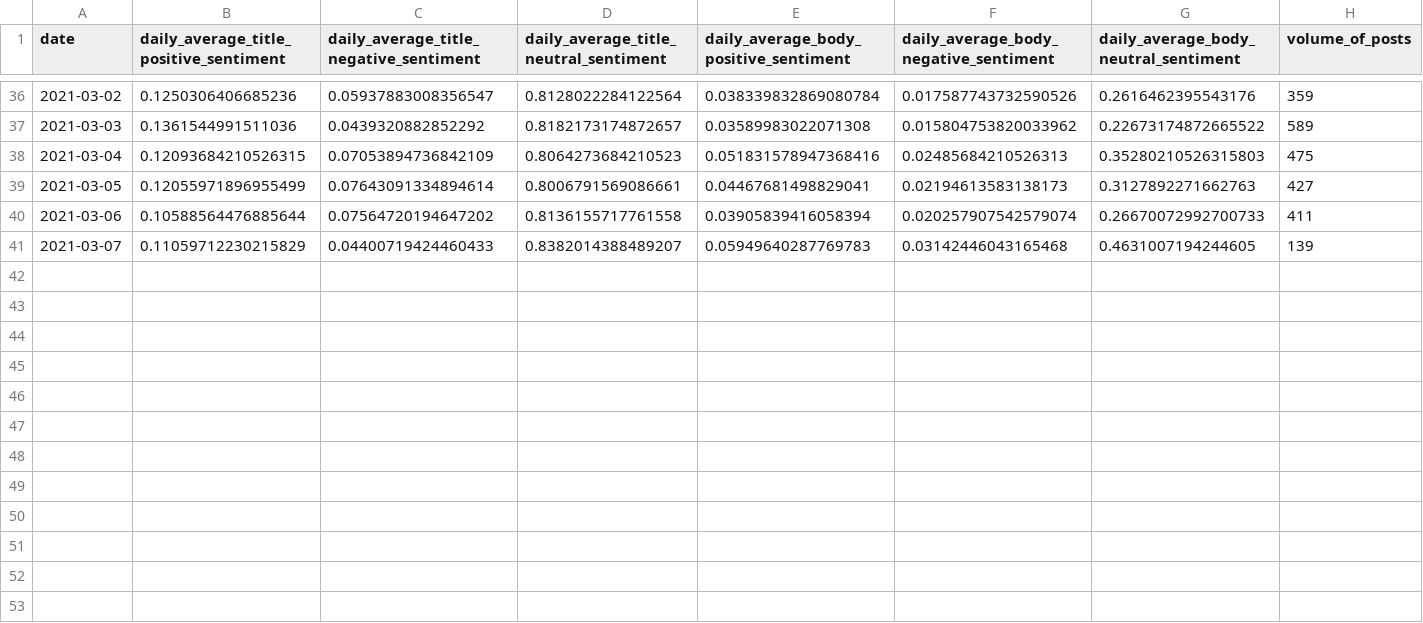
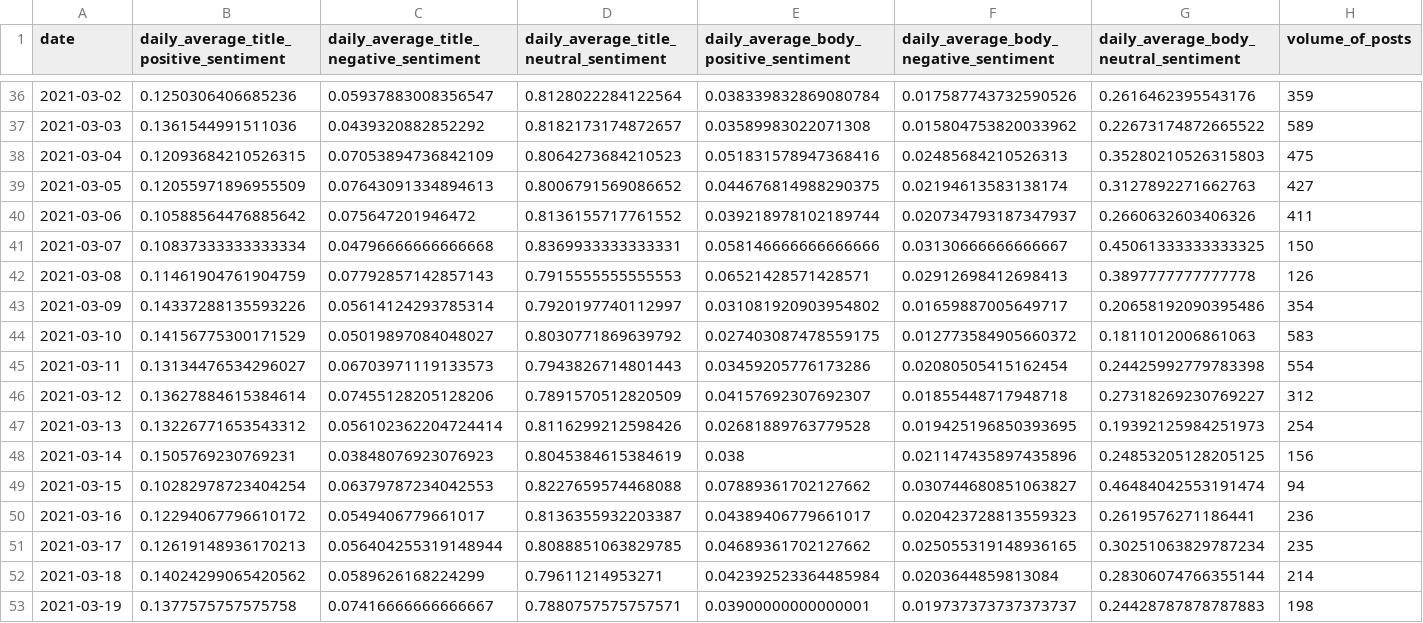
Before and after one commit to arnvmac/GMEWallStreetBets, a CSV file: Data/sentiment_by_day.csv, drawn as a sheet; only a part is shown, gaps mark what is left out.

Commit message:
Updated Reddit Post dataset and reran all code containing CSV

```diff
--- a/Data/sentiment_by_day.csv
+++ b/Data/sentiment_by_day.csv
@@ -38,4 +38,16 @@ date,daily_average_title_positive_sentiment,daily_average_title_negative_sentime
 2021-03-04,0.12093684210526315,0.07053894736842109,0.8064273684210523,0.051831578947368416,0.02485684210526313,0.35280210526315803,475
-2021-03-05,0.12055971896955499,0.07643091334894614,0.8006791569086661,0.04467681498829041,0.02194613583138173,0.3127892271662763,427
-2021-03-06,0.10588564476885644,0.07564720194647202,0.8136155717761558,0.03905839416058394,0.020257907542579074,0.26670072992700733,411
-2021-03-07,0.11059712230215829,0.04400719424460433,0.8382014388489207,0.05949640287769783,0.03142446043165468,0.4631007194244605,139
+2021-03-05,0.12055971896955509,0.07643091334894613,0.8006791569086652,0.044676814988290375,0.02194613583138174,0.3127892271662763,427
+2021-03-06,0.10588564476885642,0.075647201946472,0.8136155717761552,0.039218978102189744,0.020734793187347937,0.2660632603406326,411
+2021-03-07,0.10837333333333334,0.04796666666666668,0.8369933333333331,0.058146666666666666,0.03130666666666667,0.45061333333333325,150
+2021-03-08,0.11461904761904759,0.07792857142857143,0.7915555555555553,0.06521428571428571,0.02912698412698413,0.3897777777777778,126
+2021-03-09,0.14337288135593226,0.05614124293785314,0.7920197740112997,0.031081920903954802,0.01659887005649717,0.20658192090395486,354
+2021-03-10,0.14156775300171529,0.05019897084048027,0.8030771869639792,0.027403087478559175,0.012773584905660372,0.1811012006861063,583
+2021-03-11,0.13134476534296027,0.06703971119133573,0.7943826714801443,0.03459205776173286,0.02080505415162454,0.24425992779783398,554
+2021-03-12,0.13627884615384614,0.07455128205128206,0.7891570512820509,0.04157692307692307,0.01855448717948718,0.27318269230769227,312
+2021-03-13,0.13226771653543312,0.056102362204724414,0.8116299212598426,0.02681889763779528,0.019425196850393695,0.19392125984251973,254
+2021-03-14,0.1505769230769231,0.03848076923076923,0.8045384615384619,0.038,0.021147435897435896,0.24853205128205125,156
+2021-03-15,0.10282978723404254,0.06379787234042553,0.8227659574468088,0.07889361702127662,0.030744680851063827,0.46484042553191474,94
+2021-03-16,0.12294067796610172,0.0549406779661017,0.8136355932203387,0.04389406779661017,0.020423728813559323,0.2619576271186441,236
+2021-03-17,0.12619148936170213,0.056404255319148944,0.8088851063829785,0.04689361702127662,0.025055319148936165,0.30251063829787234,235
+2021-03-18,0.14024299065420562,0.0589626168224299,0.79611214953271,0.042392523364485984,0.0203644859813084,0.28306074766355144,214
+2021-03-19,0.1377575757575758,0.07416666666666667,0.7880757575757571,0.03900000000000001,0.019737373737373737,0.24428787878787883,198
```
Also changed, not shown: 3 other files.
